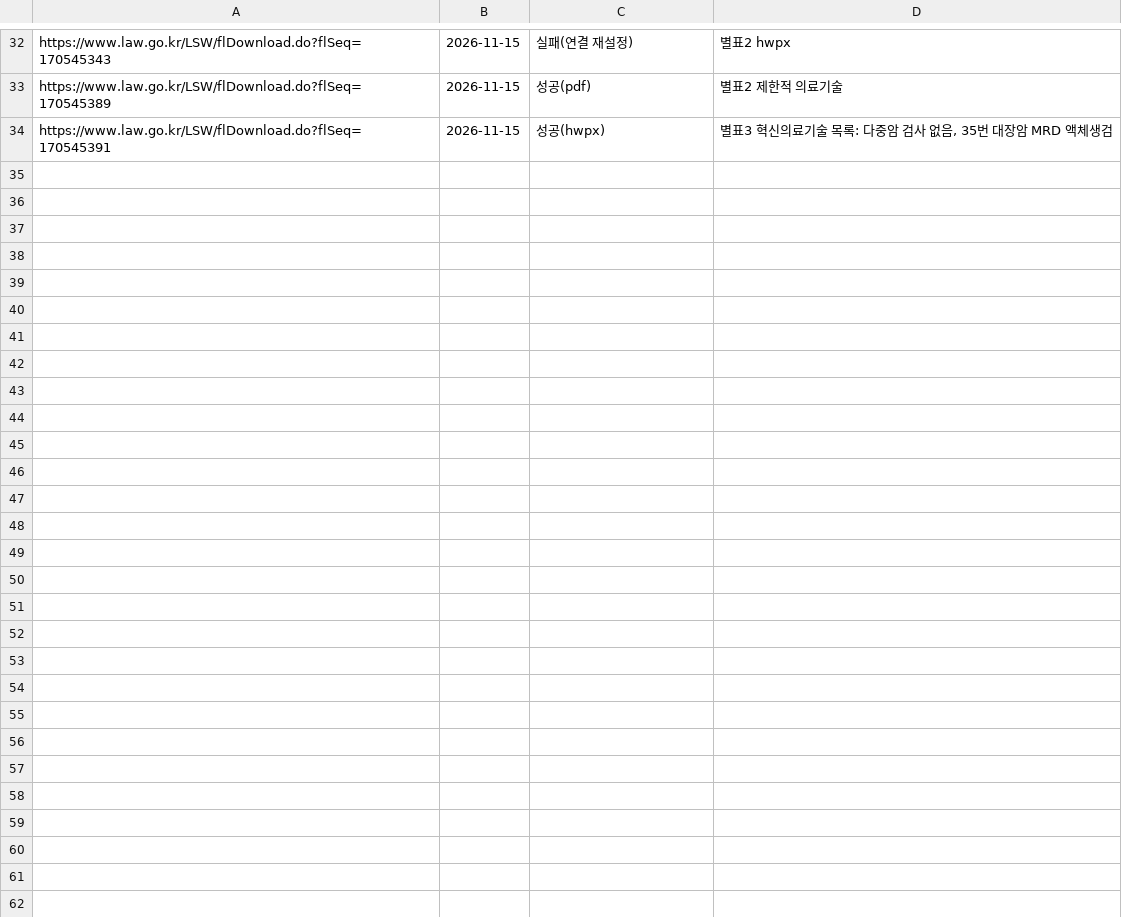
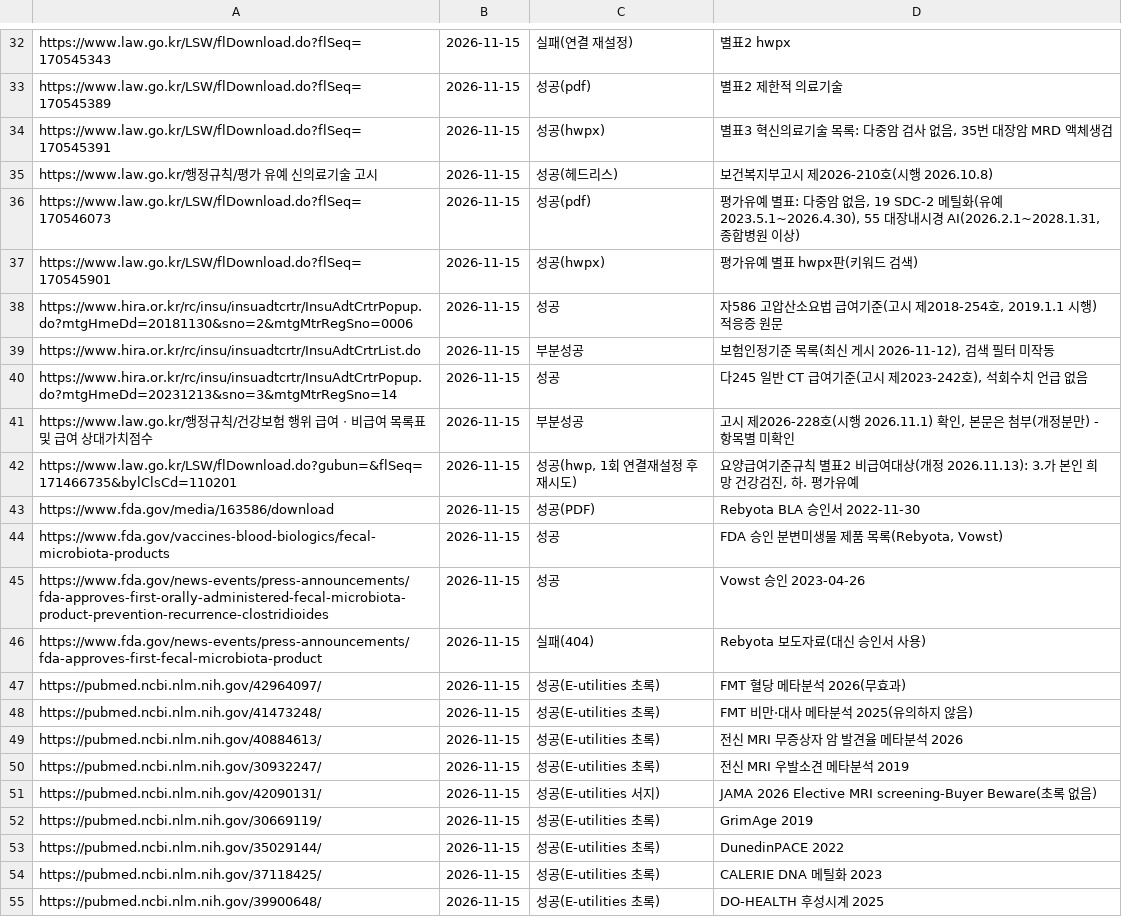
Before and after one commit to jammy2000/Gutflow, a TSV file: research/wellbeing_newbiz_2026/notes/F3C_procedures_tests.md.urls.tsv, drawn as a sheet; only a part is shown, gaps mark what is left out; the diff names each change by its address in the sheet, - before the commit and + after, or states it on an @@ line.

```diff
--- a/research/wellbeing_newbiz_2026/notes/F3C_procedures_tests.md.urls.tsv
+++ b/research/wellbeing_newbiz_2026/notes/F3C_procedures_tests.md.urls.tsv
+row 35: https://www.law.go.kr/행정규칙/평가 유예 신의료기술 고시 | 2026-11-15 | 성공(헤드리스) | 보건복지부고시 제2026-210호(시행 2026.10.8)
+row 36: https://www.law.go.kr/LSW/flDownload.do?flSeq=170546073 | 2026-11-15 | 성공(pdf) | 평가유예 별표: 다중암 없음, 19 SDC-2 메틸화(유예 2023.5.1~2026.4.30), 55 대장내시경 AI(2026.2.1~2028.1.31, 종합병원 이상)
+row 37: https://www.law.go.kr/LSW/flDownload.do?flSeq=170545901 | 2026-11-15 | 성공(hwpx) | 평가유예 별표 hwpx판(키워드 검색)
+row 38: https://www.hira.or.kr/rc/insu/insuadtcrtr/InsuAdtCrtrPopup.do?mtgHmeDd=20181130&sno=2&mtgMtrRegSno=0006 | 2026-11-15 | 성공 | 자586 고압산소요법 급여기준(고시 제2018-254호, 2019.1.1 시행) 적응증 원문
+row 39: https://www.hira.or.kr/rc/insu/insuadtcrtr/InsuAdtCrtrList.do | 2026-11-15 | 부분성공 | 보험인정기준 목록(최신 게시 2026-11-12), 검색 필터 미작동
+row 40: https://www.hira.or.kr/rc/insu/insuadtcrtr/InsuAdtCrtrPopup.do?mtgHmeDd=20231213&sno=3&mtgMtrRegSno=14 | 2026-11-15 | 성공 | 다245 일반 CT 급여기준(고시 제2023-242호), 석회수치 언급 없음
+row 41: https://www.law.go.kr/행정규칙/건강보험 행위 급여ㆍ비급여 목록표 및 급여 상대가치점수 | 2026-11-15 | 부분성공 | 고시 제2026-228호(시행 2026.11.1) 확인, 본문은 첨부(개정분만) - 항목별 미확인
+row 42: https://www.law.go.kr/LSW/flDownload.do?gubun=&flSeq=171466735&bylClsCd=110201 | 2026-11-15 | 성공(hwp, 1회 연결재설정 후 재시도) | 요양급여기준규칙 별표2 비급여대상(개정 2026.11.13): 3.가 본인 희망 건강검진, 하. 평가유예
+row 43: https://www.fda.gov/media/163586/download | 2026-11-15 | 성공(PDF) | Rebyota BLA 승인서 2022-11-30
+row 44: https://www.fda.gov/vaccines-blood-biologics/fecal-microbiota-products | 2026-11-15 | 성공 | FDA 승인 분변미생물 제품 목록(Rebyota, Vowst)
+row 45: https://www.fda.gov/news-events/press-announcements/fda-approves-first-orally-administered-fecal-microbiota-product-prevention-recurrence-clostridioides | 2026-11-15 | 성공 | Vowst 승인 2023-04-26
+row 46: https://www.fda.gov/news-events/press-announcements/fda-approves-first-fecal-microbiota-product | 2026-11-15 | 실패(404) | Rebyota 보도자료(대신 승인서 사용)
+row 47: https://pubmed.ncbi.nlm.nih.gov/42964097/ | 2026-11-15 | 성공(E-utilities 초록) | FMT 혈당 메타분석 2026(무효과)
+row 48: https://pubmed.ncbi.nlm.nih.gov/41473248/ | 2026-11-15 | 성공(E-utilities 초록) | FMT 비만·대사 메타분석 2025(유의하지 않음)
+row 49: https://pubmed.ncbi.nlm.nih.gov/40884613/ | 2026-11-15 | 성공(E-utilities 초록) | 전신 MRI 무증상자 암 발견율 메타분석 2026
+row 50: https://pubmed.ncbi.nlm.nih.gov/30932247/ | 2026-11-15 | 성공(E-utilities 초록) | 전신 MRI 우발소견 메타분석 2019
+row 51: https://pubmed.ncbi.nlm.nih.gov/42090131/ | 2026-11-15 | 성공(E-utilities 서지) | JAMA 2026 Elective MRI screening-Buyer Beware(초록 없음)
+row 52: https://pubmed.ncbi.nlm.nih.gov/30669119/ | 2026-11-15 | 성공(E-utilities 초록) | GrimAge 2019
+row 53: https://pubmed.ncbi.nlm.nih.gov/35029144/ | 2026-11-15 | 성공(E-utilities 초록) | DunedinPACE 2022
+row 54: https://pubmed.ncbi.nlm.nih.gov/37118425/ | 2026-11-15 | 성공(E-utilities 초록) | CALERIE DNA 메틸화 2023
+row 55: https://pubmed.ncbi.nlm.nih.gov/39900648/ | 2026-11-15 | 성공(E-utilities 초록) | DO-HEALTH 후성시계 2025
```
Also changed, not shown: research/wellbeing_newbiz_2026/notes/F1D_enforce_market.md.urls.tsv, research/wellbeing_newbiz_2026/notes/F3B_geroscience_drugs.md.urls.tsv, 2 other files.
